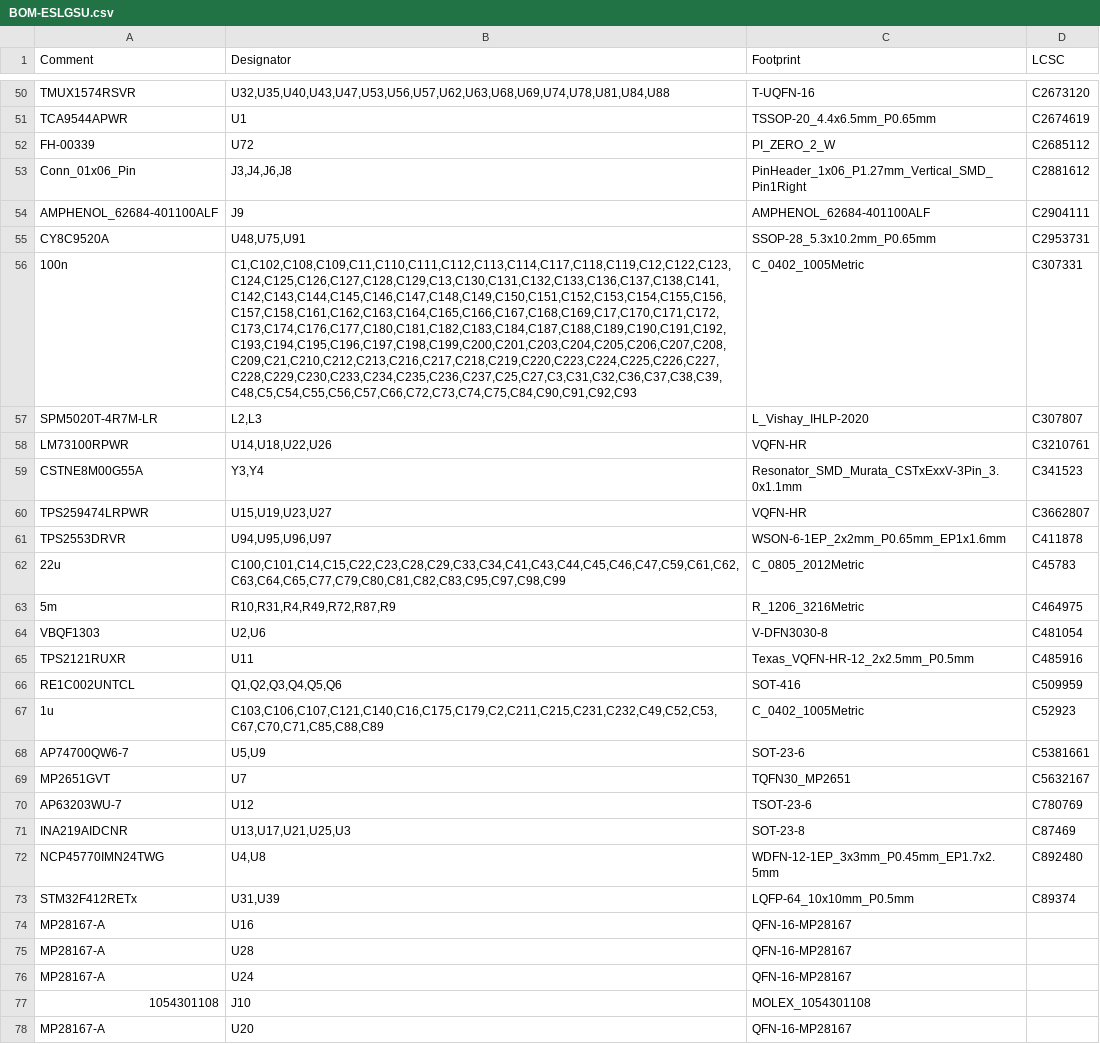
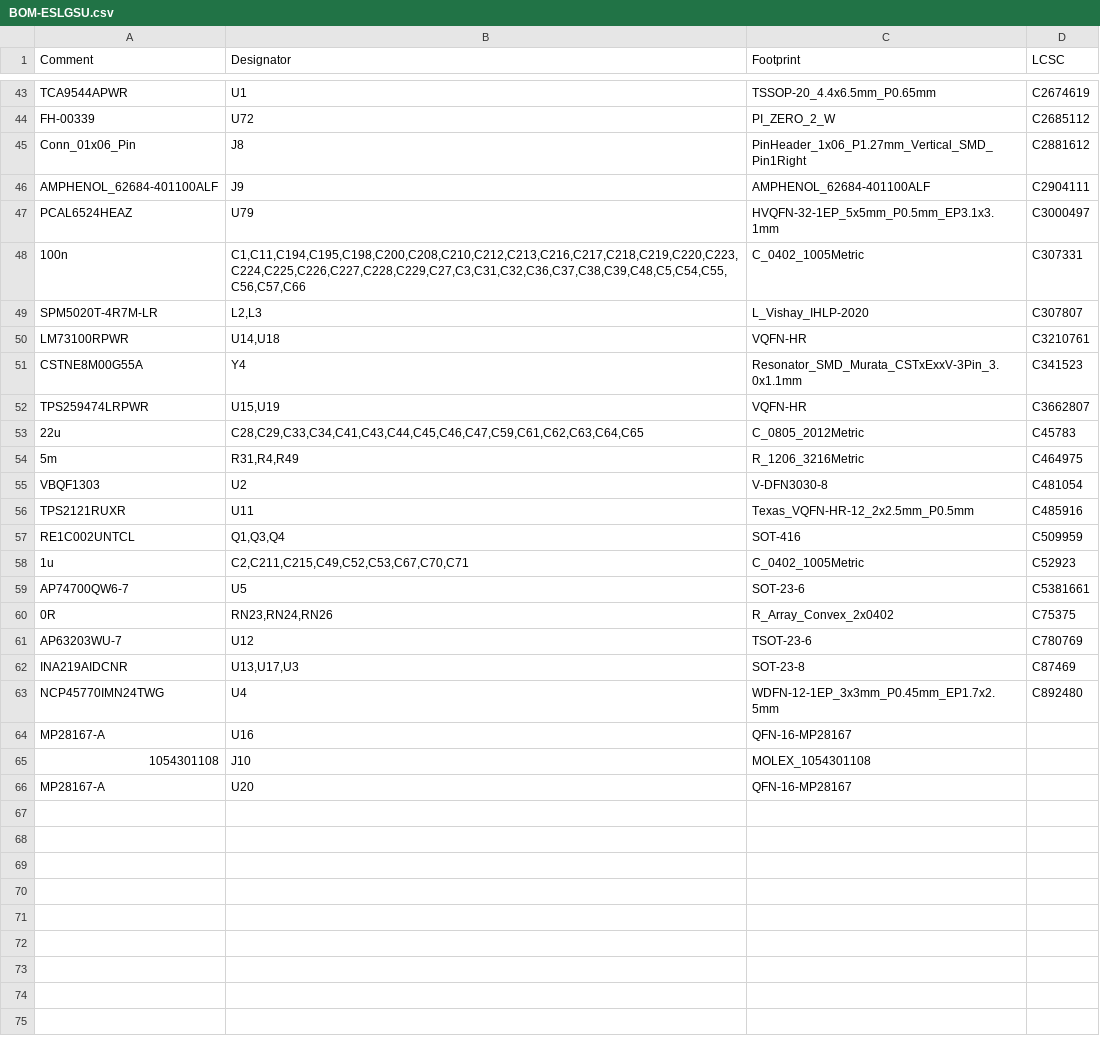
Before and after one commit to tiancilliers/esl-gsu, a CSV file: jlcpcb/production_files/BOM-ESLGSU.csv, drawn as a sheet; only a part is shown, gaps mark what is left out; removed rows and columns are numbered as before the commit, all else as after; the diff covers the shown part only; the diff names each change by its address in the sheet, - before the commit and + after, or states it on an @@ line.

```diff
--- a/jlcpcb/production_files/BOM-ESLGSU.csv
+++ b/jlcpcb/production_files/BOM-ESLGSU.csv
-row 50: TMUX1574RSVR | U32,U35,U40,U43,U47,U53,U56,U57,U62,U63,U68,U69,U74,U78,U81,U84,U88 | T-UQFN-16 | C2673120
-B45 (Designator): J3,J4,J6,J8
+B45 (Designator): J8
-row 55: CY8C9520A | U48,U75,U91 | SSOP-28_5.3x10.2mm_P0.65mm | C2953731
+row 47: PCAL6524HEAZ | U79 | HVQFN-32-1EP_5x5mm_P0.5mm_EP3.1x3.1mm | C3000497
-B48 (Designator): C1,C102,C108,C109,C11,C110,C111,C112,C113,C114,C117,C118,C119,C12,C122,C123,C124,C125,C126,C127,C128,C129,C13,C130,C131,C132,C133,C136,C137,C138,C141,C142,C143,C144,C145,C146,C147,C148,C149,C150,C151,C152,C153,C154,C155,C156,C157,C158,C161,C162,C163,C164,C165,C166,C167,C168,C169,C17,C170,C171,C172,C173,C174,C176,C177,C180,C181,C182,C183,C184,C187,C188,C189,C190,C191,C192,C193,C194,C195,C196,C197,C198,C199,C200,C201,C203,C204,C205,C206,C207,C208,C209,C21,C210,C212,C213,C216,C217,C218,C219,C220,C223,C224,C225,C226,C227,C228,C229,C230,C233,C234,C235,C236,C237,C25,C27,C3,C31,C32,C36,C37,C38,C39,C48,C5,C54,C55,C56,C57,C66,C72,C73,C74,C75,C84,C90,C91,C92,C93
+B48 (Designator): C1,C11,C194,C195,C198,C200,C208,C210,C212,C213,C216,C217,C218,C219,C220,C223,C224,C225,C226,C227,C228,C229,C27,C3,C31,C32,C36,C37,C38,C39,C48,C5,C54,C55,C56,C57,C66
-B50 (Designator): U14,U18,U22,U26
+B50 (Designator): U14,U18
-B51 (Designator): Y3,Y4
+B51 (Designator): Y4
-B52 (Designator): U15,U19,U23,U27
+B52 (Designator): U15,U19
-row 61: TPS2553DRVR | U94,U95,U96,U97 | WSON-6-1EP_2x2mm_P0.65mm_EP1x1.6mm | C411878
-B53 (Designator): C100,C101,C14,C15,C22,C23,C28,C29,C33,C34,C41,C43,C44,C45,C46,C47,C59,C61,C62,C63,C64,C65,C77,C79,C80,C81,C82,C83,C95,C97,C98,C99
+B53 (Designator): C28,C29,C33,C34,C41,C43,C44,C45,C46,C47,C59,C61,C62,C63,C64,C65
-B54 (Designator): R10,R31,R4,R49,R72,R87,R9
+B54 (Designator): R31,R4,R49
-B55 (Designator): U2,U6
+B55 (Designator): U2
-B57 (Designator): Q1,Q2,Q3,Q4,Q5,Q6
+B57 (Designator): Q1,Q3,Q4
-B58 (Designator): C103,C106,C107,C121,C140,C16,C175,C179,C2,C211,C215,C231,C232,C49,C52,C53,C67,C70,C71,C85,C88,C89
+B58 (Designator): C2,C211,C215,C49,C52,C53,C67,C70,C71
-B59 (Designator): U5,U9
+B59 (Designator): U5
-row 69: MP2651GVT | U7 | TQFN30_MP2651 | C5632167
+row 60: 0R | RN23,RN24,RN26 | R_Array_Convex_2x0402 | C75375
-B62 (Designator): U13,U17,U21,U25,U3
+B62 (Designator): U13,U17,U3
-B63 (Designator): U4,U8
+B63 (Designator): U4
-row 73: STM32F412RETx | U31,U39 | LQFP-64_10x10mm_P0.5mm | C89374
-row 75: MP28167-A | U28 | QFN-16-MP28167
-row 76: MP28167-A | U24 | QFN-16-MP28167
```
Also changed, not shown: 2 added rows, 9 removed rows and 31 edited cells elsewhere in this file, 29 other files.
